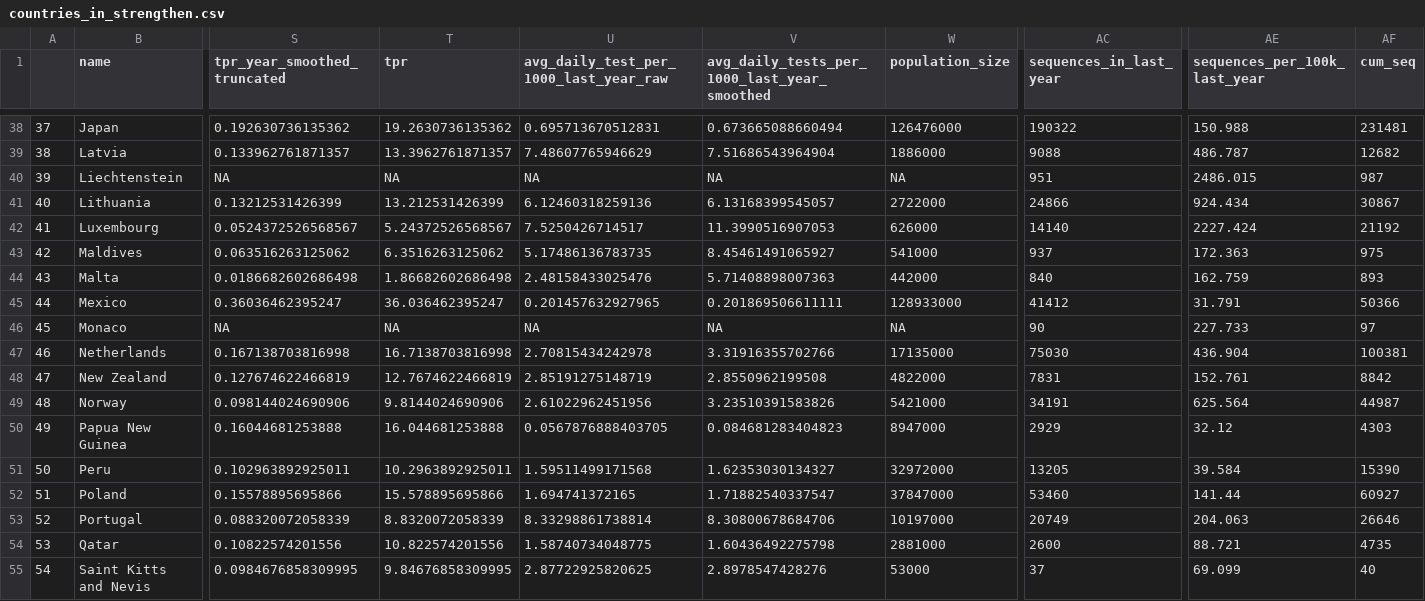
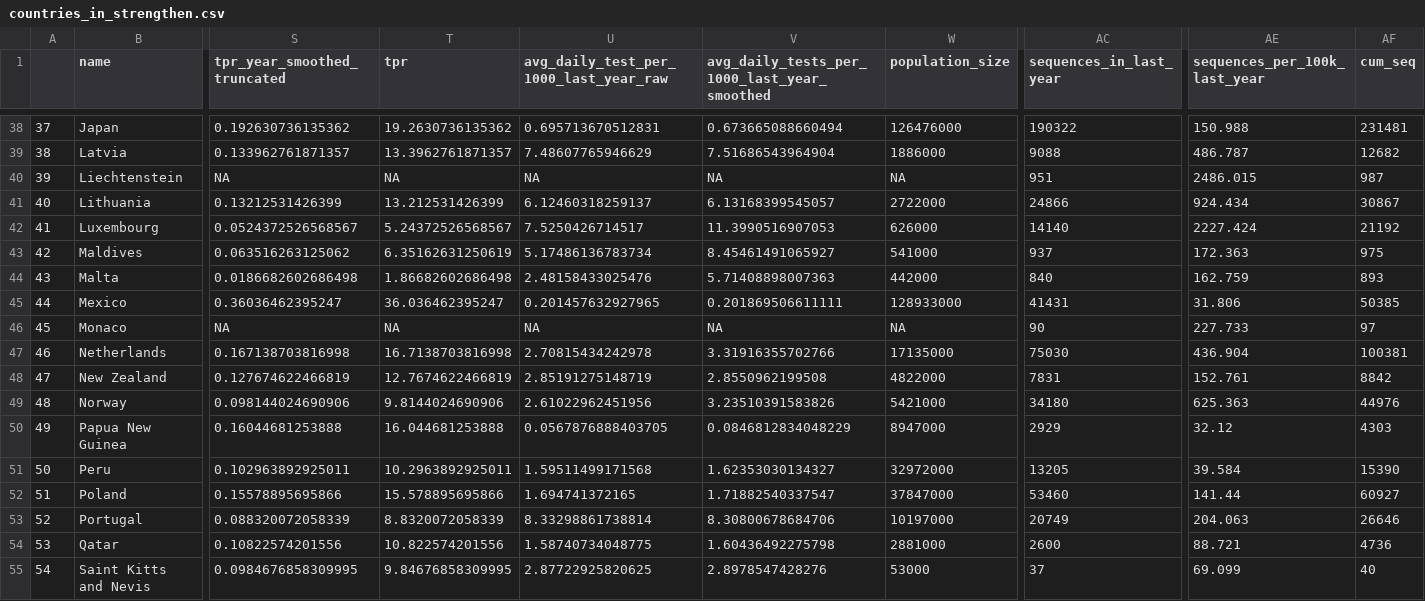
Before and after one commit to PandemicPreventionInstitute/NGS-Capacity-map, a CSV file: data/NGS_Data_Tables/April_2022/PPI/countries_in_strengthen.csv, drawn as a sheet; only a part is shown, gaps mark what is left out; the diff covers the shown part only; the diff names each change by its address in the sheet, - before the commit and + after, or states it on an @@ line.

```diff
--- a/data/NGS_Data_Tables/April_2022/PPI/countries_in_strengthen.csv
+++ b/data/NGS_Data_Tables/April_2022/PPI/countries_in_strengthen.csv
-U41: 6.12460318259136
+U41: 6.12460318259137
-T43 (tpr): 6.3516263125062
+T43 (tpr): 6.35162631250619
-U43: 5.17486136783735
+U43: 5.17486136783734
-AC45 (sequences_in_last_year): 41412
+AC45 (sequences_in_last_year): 41431
-AE45 (sequences_per_100k_last_year): 31.791
+AE45 (sequences_per_100k_last_year): 31.806
-AF45 (cum_seq): 50366
+AF45 (cum_seq): 50385
-AC49 (sequences_in_last_year): 34191
+AC49 (sequences_in_last_year): 34180
-AE49 (sequences_per_100k_last_year): 625.564
+AE49 (sequences_per_100k_last_year): 625.363
-AF49 (cum_seq): 44987
+AF49 (cum_seq): 44976
-V50: 0.084681283404823
+V50: 0.0846812834048229
-AF54 (cum_seq): 4735
+AF54 (cum_seq): 4736
```
Also changed, not shown: 44 edited cells elsewhere in this file, data/NGS_Data_Tables/April_2022/PPI/countries_in_insufficient_data.csv, data/NGS_Data_Tables/April_2022/PPI/countries_in_test.csv, 11 other files.
